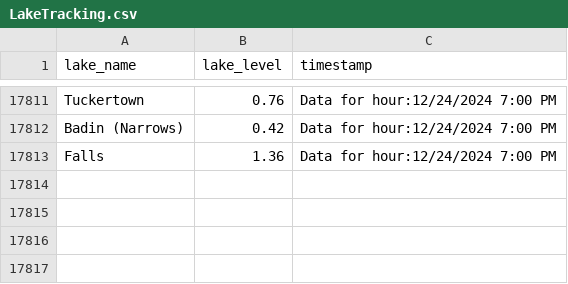
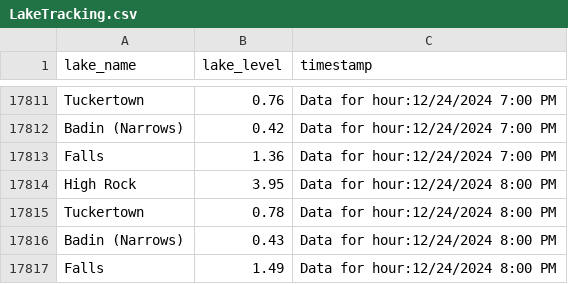
Before and after one commit to jordancox7483/Lake-Scrape-Project2, a CSV file: LakeTracking.csv, drawn as a sheet; only a part is shown, gaps mark what is left out; the diff names each change by its address in the sheet, - before the commit and + after, or states it on an @@ line.

Commit message:
Update LakeTracking on Data for hour:12/24/2024 8:00 PM

```diff
--- a/LakeTracking.csv
+++ b/LakeTracking.csv
+row 17814: High Rock | 3.95 | Data for hour:12/24/2024 8:00 PM
+row 17815: Tuckertown | 0.78 | Data for hour:12/24/2024 8:00 PM
+row 17816: Badin (Narrows) | 0.43 | Data for hour:12/24/2024 8:00 PM
+row 17817: Falls | 1.49 | Data for hour:12/24/2024 8:00 PM
```
